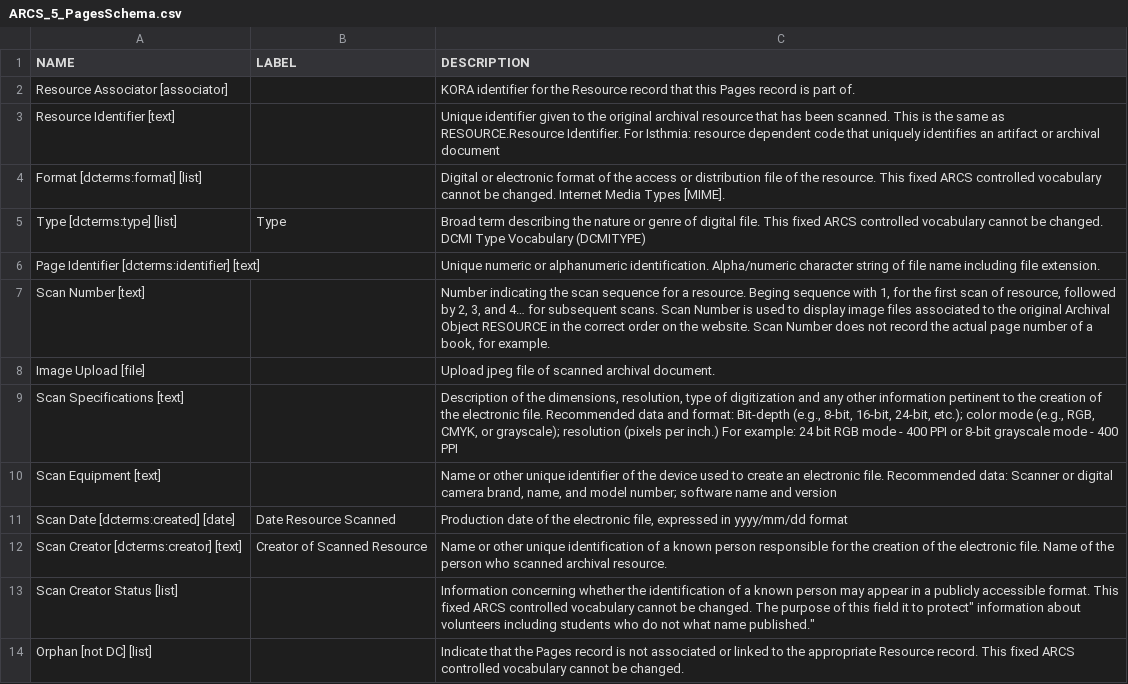
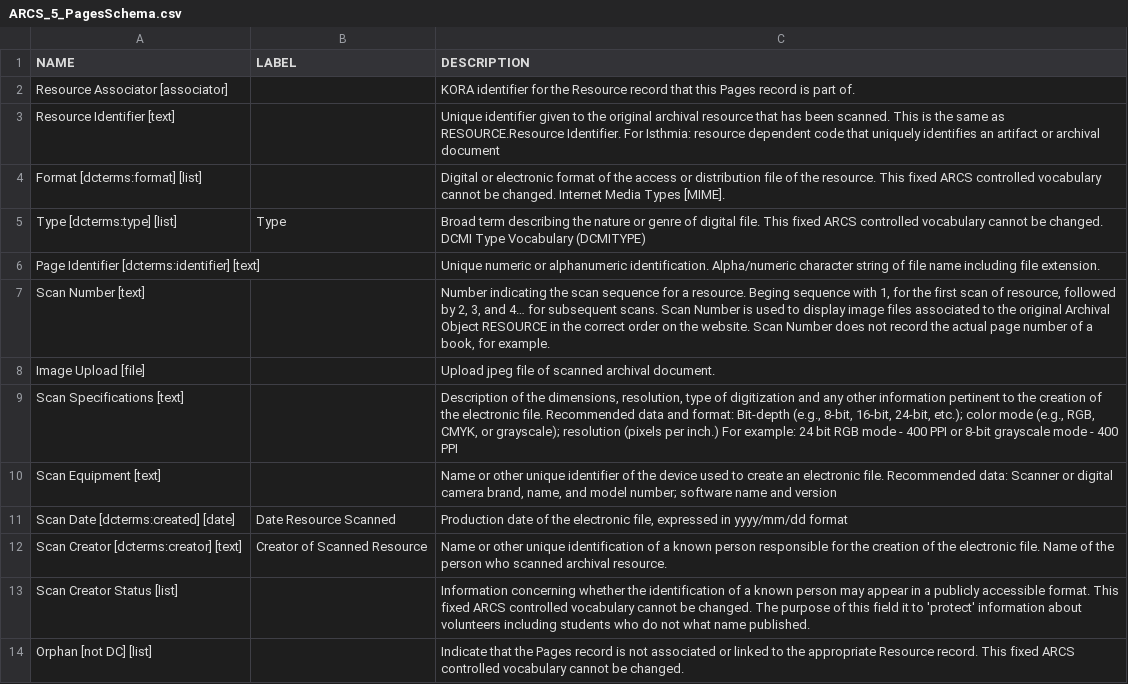
Before and after one commit to matrix-msu/ARCSCore, a CSV file: ARCS_5_PagesSchema.csv, drawn as a sheet.

Commit message:
Update ARCS_5_PagesSchema.csv

```diff
--- a/ARCS_5_PagesSchema.csv
+++ b/ARCS_5_PagesSchema.csv
@@ -12,3 +12,3 @@ NAME,LABEL,DESCRIPTION
 "Scan Creator [dcterms:creator] [text]","Creator of Scanned Resource","Name or other unique identification of a known person responsible for the creation of the electronic file. Name of the person who scanned archival resource."
-"Scan Creator Status [list]","","Information concerning whether the identification of a known person may appear in a publicly accessible format. This fixed ARCS controlled vocabulary cannot be changed. The purpose of this field it to "protect" information about volunteers including students who do not what name published."
+"Scan Creator Status [list]","","Information concerning whether the identification of a known person may appear in a publicly accessible format. This fixed ARCS controlled vocabulary cannot be changed. The purpose of this field it to 'protect' information about volunteers including students who do not what name published."
 "Orphan [not DC] [list]","","Indicate that the Pages record is not associated or linked to the appropriate Resource record. This fixed ARCS controlled vocabulary cannot be changed."
```
